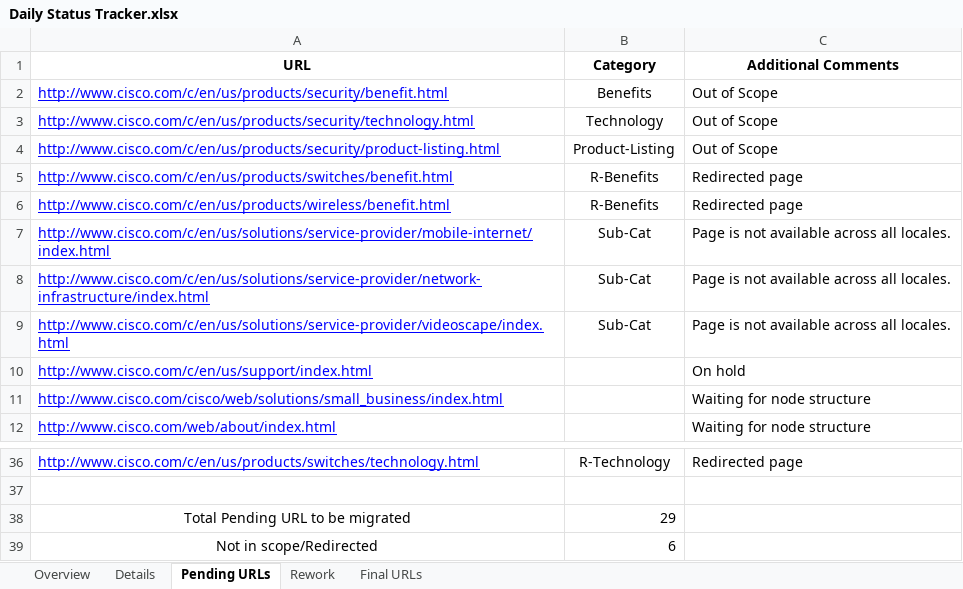
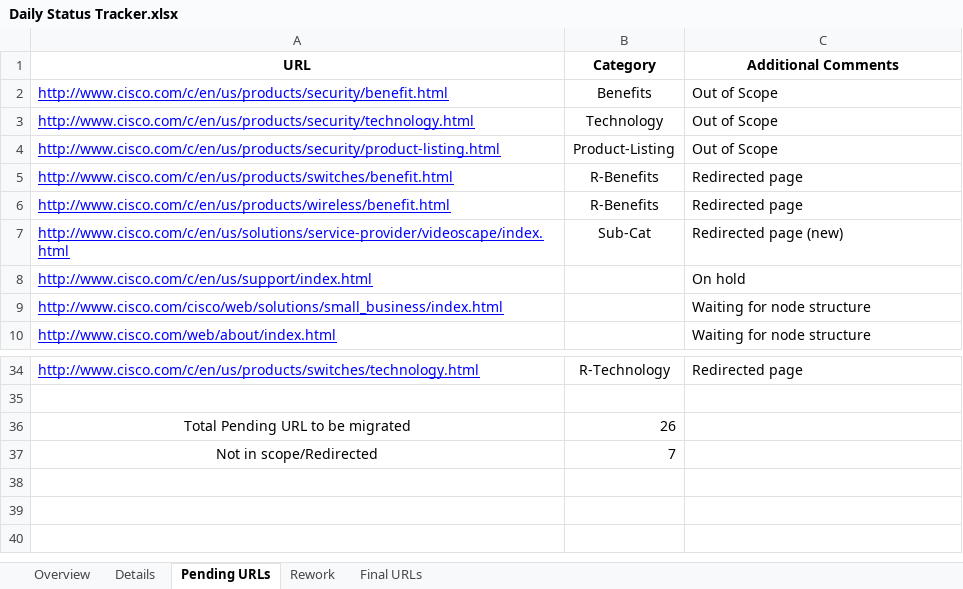
Before and after one commit to shreyabhatnagar/OVWMigration, an Excel workbook: docs/Daily Status Tracker.xlsx, sheet Pending URLs, drawn as a sheet; only a part is shown, gaps mark what is left out; values as stored, in another font and other column widths than the file's, no borders; removed rows and columns are numbered as before the commit, all else as after; the diff names each change by its address in the sheet, - before the commit and + after, or states it on an @@ line.

```diff
--- a/docs/Daily Status Tracker.xlsx (sheet Pending URLs)
+++ b/docs/Daily Status Tracker.xlsx (sheet Pending URLs)
-row 7: http://www.cisco.com/c/en/us/solutions/service-provider/mobile-internet/index.html | Sub-Cat | Page is not available across all locales.
-row 8: http://www.cisco.com/c/en/us/solutions/service-provider/network-infrastructure/index.html | Sub-Cat | Page is not available across all locales.
-C7 (Additional Comments): Page is not available across all locales.
+C7 (Additional Comments): Redirected page (new)
-B36 (Category): 29
+B36 (Category): 26
-B37 (Category): 6
+B37 (Category): 7
```
Also changed, not shown: sheet Details, sheet Overview.
